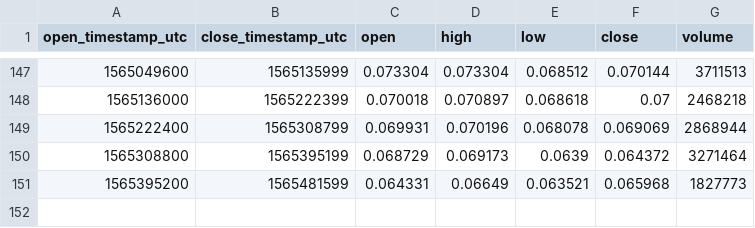
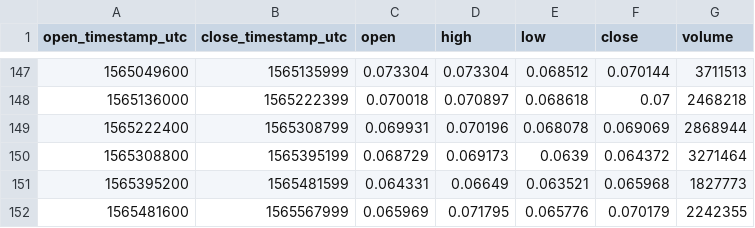
Before and after one commit to cryptobigbro/coinbasepro-XLM-EUR, a CSV file: coinbasepro-XLM-EUR-1d.csv, drawn as a sheet; only a part is shown, gaps mark what is left out; the diff names each change by its address in the sheet, - before the commit and + after, or states it on an @@ line.

```diff
--- a/coinbasepro-XLM-EUR-1d.csv
+++ b/coinbasepro-XLM-EUR-1d.csv
+row 152: 1565481600 | 1565567999 | 0.065969 | 0.071795 | 0.065776 | 0.070179 | 2242355
```
Also changed, not shown: coinbasepro-XLM-EUR-1h.csv.
